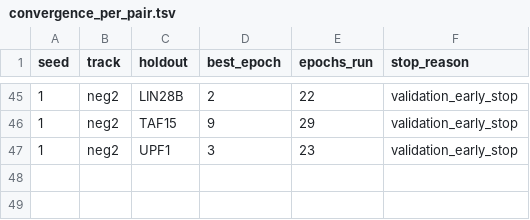
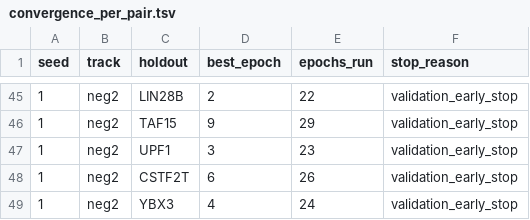
Before and after one commit to Cunyu-Liu/proxy-function-gap, a TSV file: E5_OOD/results/holdout_convergence_stage_summary/convergence_per_pair.tsv, drawn as a sheet; only a part is shown, gaps mark what is left out; the diff names each change by its address in the sheet, - before the commit and + after, or states it on an @@ line.

```diff
--- a/E5_OOD/results/holdout_convergence_stage_summary/convergence_per_pair.tsv
+++ b/E5_OOD/results/holdout_convergence_stage_summary/convergence_per_pair.tsv
+row 48: 1 | neg2 | CSTF2T | 6 | 26 | validation_early_stop
+row 49: 1 | neg2 | YBX3 | 4 | 24 | validation_early_stop
```
Also changed, not shown: E5_OOD/results/holdout_convergence_stage_summary/holdout_multiseed.tsv, E5_OOD/results/holdout_convergence_stage_summary/holdout_per_rbp.tsv, 8 other files.
